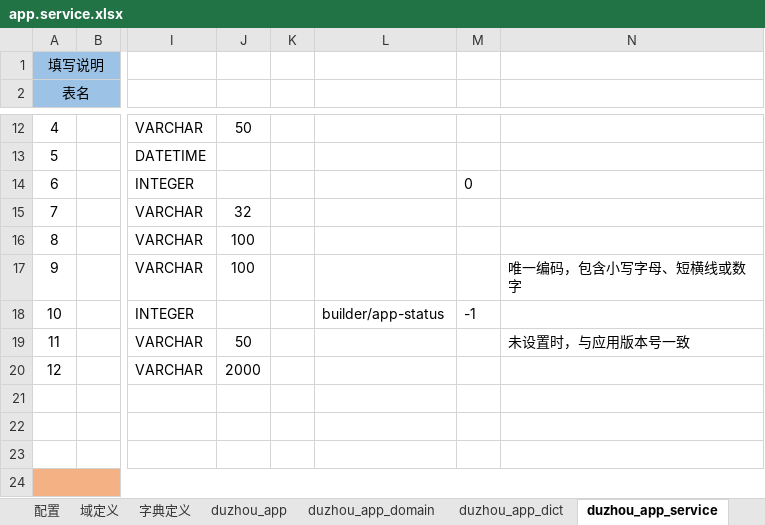
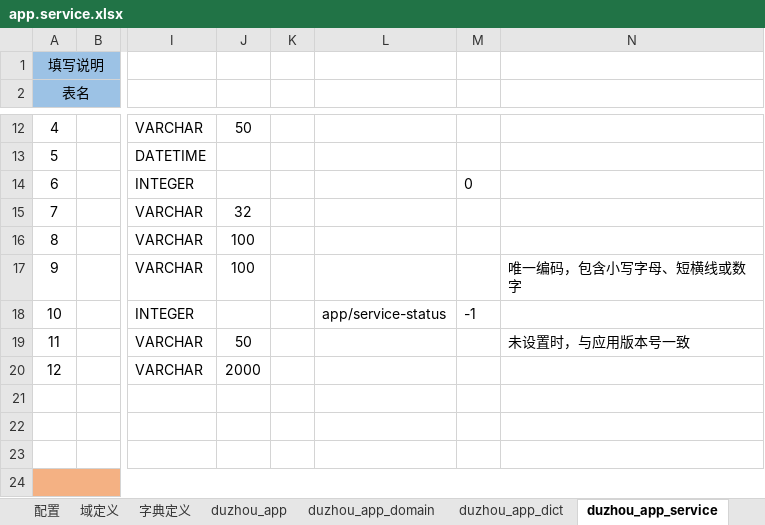
Before and after one commit to crazydan-studio/duzhou-framework, an Excel workbook: code/backend/010.codegen/model/app.service.xlsx, sheet duzhou_app_service, drawn as a sheet; only a part is shown, gaps mark what is left out; values as stored, in another font and other column widths than the file's, no borders; the diff names each change by its address in the sheet, - before the commit and + after, or states it on an @@ line.

Commit message:
Backend/codegen: 补充 service 模板中的 dict

```diff
--- a/code/backend/010.codegen/model/app.service.xlsx (sheet duzhou_app_service)
+++ b/code/backend/010.codegen/model/app.service.xlsx (sheet duzhou_app_service)
-L18: builder/app-status
+L18: app/service-status
```
Also changed, not shown: sheet 字典定义, sheet duzhou_app, 1 other file.
